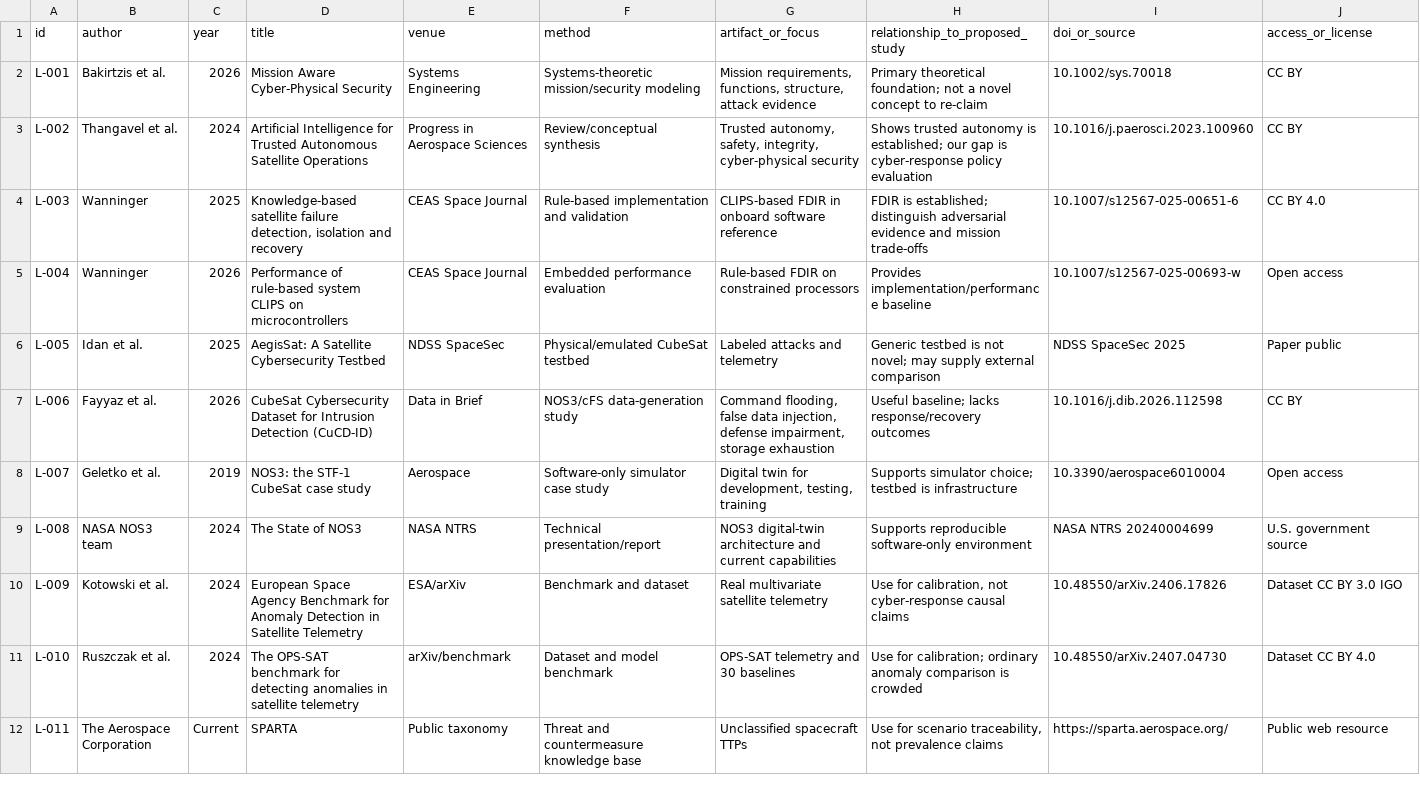
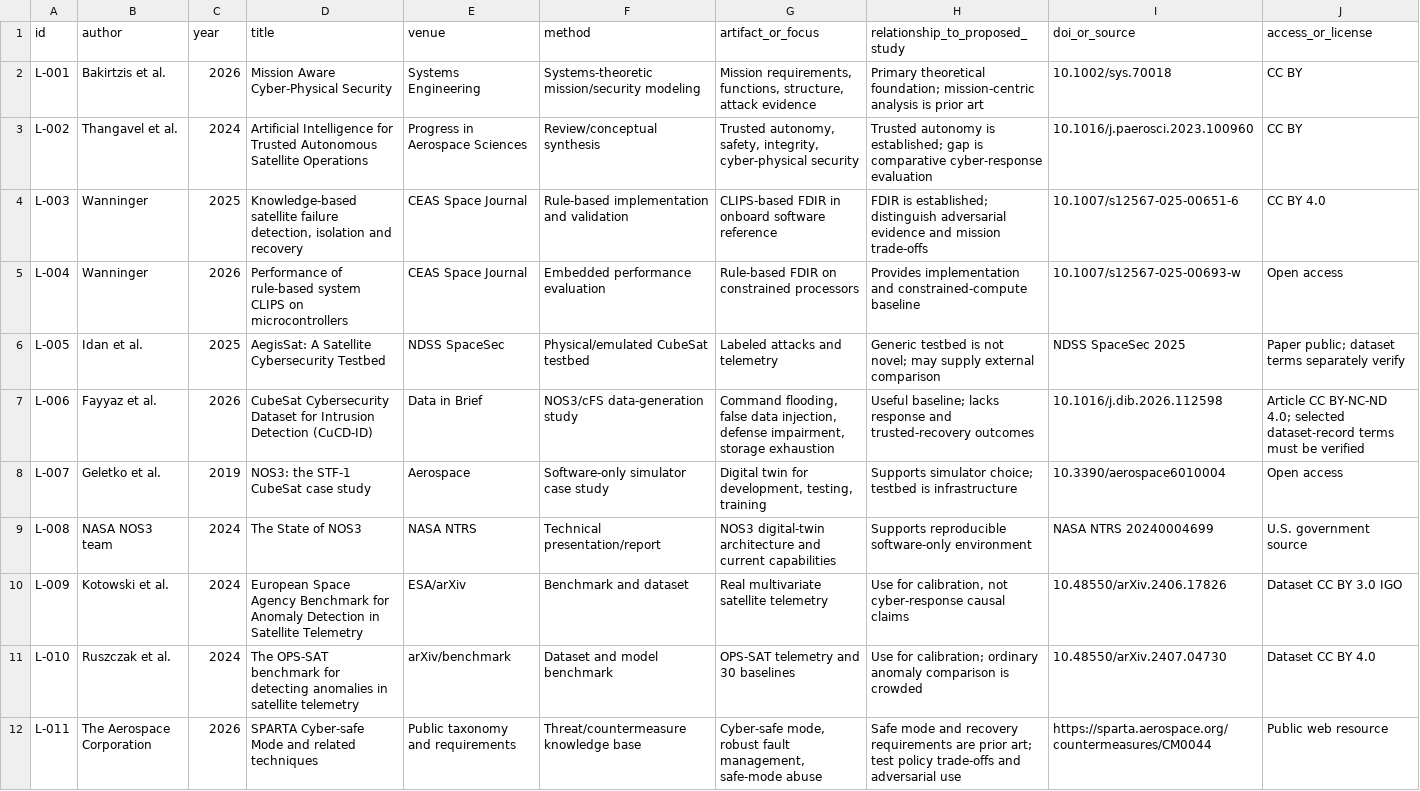
Before and after one commit to Zartharas/mission-aware-satellite-cyber-recovery, a CSV file: docs/06-literature-matrix.csv, drawn as a sheet; only a part is shown; the diff covers the shown part only.

Commit message:
Expand WP1 literature matrix and correct CuCD-ID terms

```diff
--- a/docs/06-literature-matrix.csv
+++ b/docs/06-literature-matrix.csv
@@ -1,8 +1,8 @@
 id,author,year,title,venue,method,artifact_or_focus,relationship_to_proposed_study,doi_or_source,access_or_license
-L-001,Bakirtzis et al.,2026,Mission Aware Cyber-Physical Security,Systems Engineering,Systems-theoretic mission/security modeling,"Mission requirements, functions, structure, attack evidence",Primary theoretical foundation; not a novel concept to re-claim,10.1002/sys.70018,CC BY
-L-002,Thangavel et al.,2024,Artificial Intelligence for Trusted Autonomous Satellite Operations,Progress in Aerospace Sciences,Review/conceptual synthesis,"Trusted autonomy, safety, integrity, cyber-physical security",Shows trusted autonomy is established; our gap is cyber-response policy evaluation,10.1016/j.paerosci.2023.100960,CC BY
+L-001,Bakirtzis et al.,2026,Mission Aware Cyber-Physical Security,Systems Engineering,Systems-theoretic mission/security modeling,"Mission requirements, functions, structure, attack evidence",Primary theoretical foundation; mission-centric analysis is prior art,10.1002/sys.70018,CC BY
+L-002,Thangavel et al.,2024,Artificial Intelligence for Trusted Autonomous Satellite Operations,Progress in Aerospace Sciences,Review/conceptual synthesis,"Trusted autonomy, safety, integrity, cyber-physical security",Trusted autonomy is established; gap is comparative cyber-response evaluation,10.1016/j.paerosci.2023.100960,CC BY
 L-003,Wanninger,2025,"Knowledge-based satellite failure detection, isolation and recovery",CEAS Space Journal,Rule-based implementation and validation,CLIPS-based FDIR in onboard software reference,FDIR is established; distinguish adversarial evidence and mission trade-offs,10.1007/s12567-025-00651-6,CC BY 4.0
-L-004,Wanninger,2026,Performance of rule-based system CLIPS on microcontrollers,CEAS Space Journal,Embedded performance evaluation,Rule-based FDIR on constrained processors,Provides implementation/performance baseline,10.1007/s12567-025-00693-w,Open access
-L-005,Idan et al.,2025,AegisSat: A Satellite Cybersecurity Testbed,NDSS SpaceSec,Physical/emulated CubeSat testbed,Labeled attacks and telemetry,Generic testbed is not novel; may supply external comparison,NDSS SpaceSec 2025,Paper public
-L-006,Fayyaz et al.,2026,CubeSat Cybersecurity Dataset for Intrusion Detection (CuCD-ID),Data in Brief,NOS3/cFS data-generation study,"Command flooding, false data injection, defense impairment, storage exhaustion",Useful baseline; lacks response/recovery outcomes,10.1016/j.dib.2026.112598,CC BY
+L-004,Wanninger,2026,Performance of rule-based system CLIPS on microcontrollers,CEAS Space Journal,Embedded performance evaluation,Rule-based FDIR on constrained processors,Provides implementation and constrained-compute baseline,10.1007/s12567-025-00693-w,Open access
+L-005,Idan et al.,2025,AegisSat: A Satellite Cybersecurity Testbed,NDSS SpaceSec,Physical/emulated CubeSat testbed,Labeled attacks and telemetry,Generic testbed is not novel; may supply external comparison,NDSS SpaceSec 2025,Paper public; dataset terms separately verify
+L-006,Fayyaz et al.,2026,CubeSat Cybersecurity Dataset for Intrusion Detection (CuCD-ID),Data in Brief,NOS3/cFS data-generation study,"Command flooding, false data injection, defense impairment, storage exhaustion",Useful baseline; lacks response and trusted-recovery outcomes,10.1016/j.dib.2026.112598,"Article CC BY-NC-ND 4.0; selected dataset-record terms must be verified"
 L-007,Geletko et al.,2019,NOS3: the STF-1 CubeSat case study,Aerospace,Software-only simulator case study,"Digital twin for development, testing, training",Supports simulator choice; testbed is infrastructure,10.3390/aerospace6010004,Open access
@@ -11,2 +11,2 @@ L-009,Kotowski et al.,2024,European Space Agency Benchmark for Anomaly Detection
 L-010,Ruszczak et al.,2024,The OPS-SAT benchmark for detecting anomalies in satellite telemetry,arXiv/benchmark,Dataset and model benchmark,OPS-SAT telemetry and 30 baselines,Use for calibration; ordinary anomaly comparison is crowded,10.48550/arXiv.2407.04730,Dataset CC BY 4.0
-L-011,The Aerospace Corporation,Current,SPARTA,Public taxonomy,Threat and countermeasure knowledge base,Unclassified spacecraft TTPs,"Use for scenario traceability, not prevalence claims",https://sparta.aerospace.org/,Public web resource
+L-011,The Aerospace Corporation,2026,SPARTA Cyber-safe Mode and related techniques,Public taxonomy and requirements,Threat/countermeasure knowledge base,"Cyber-safe mode, robust fault management, safe-mode abuse",Safe mode and recovery requirements are prior art; test policy trade-offs and adversarial use,https://sparta.aerospace.org/countermeasures/CM0044,Public web resource
```
Also changed, not shown: 10 added rows and 1 edited cell elsewhere in this file.
